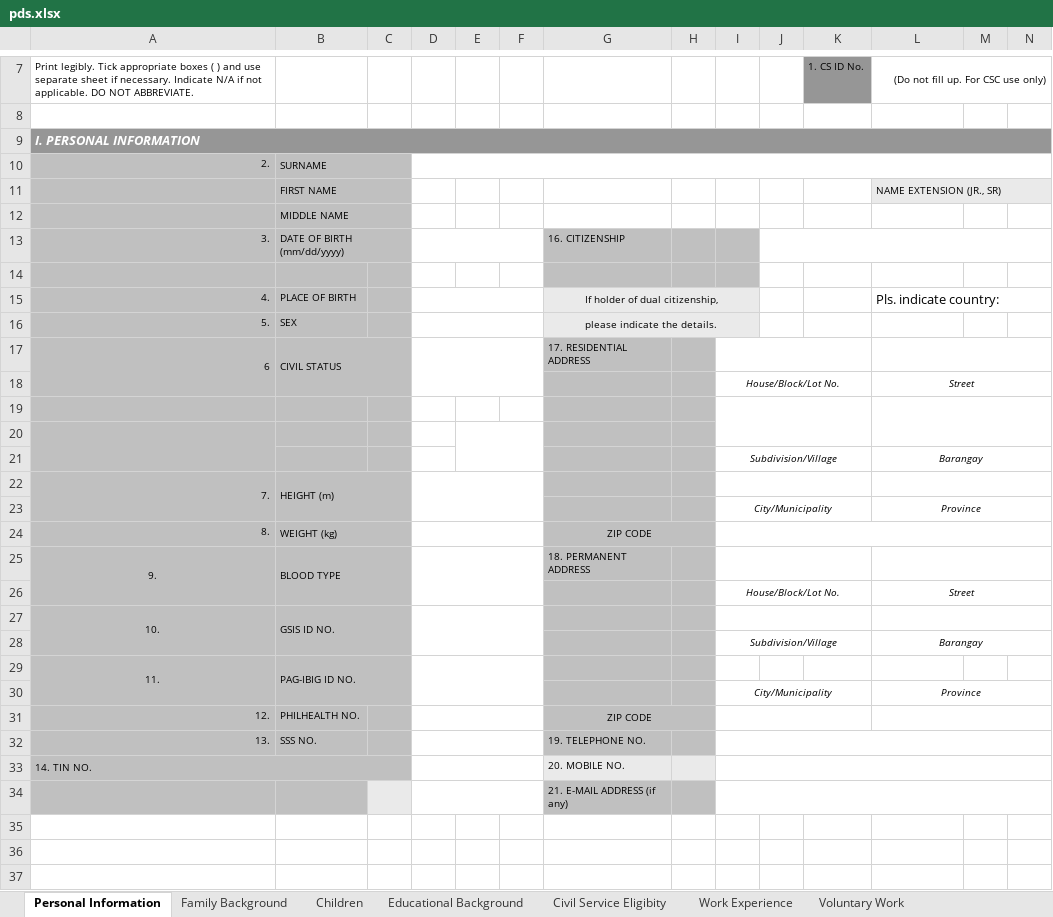
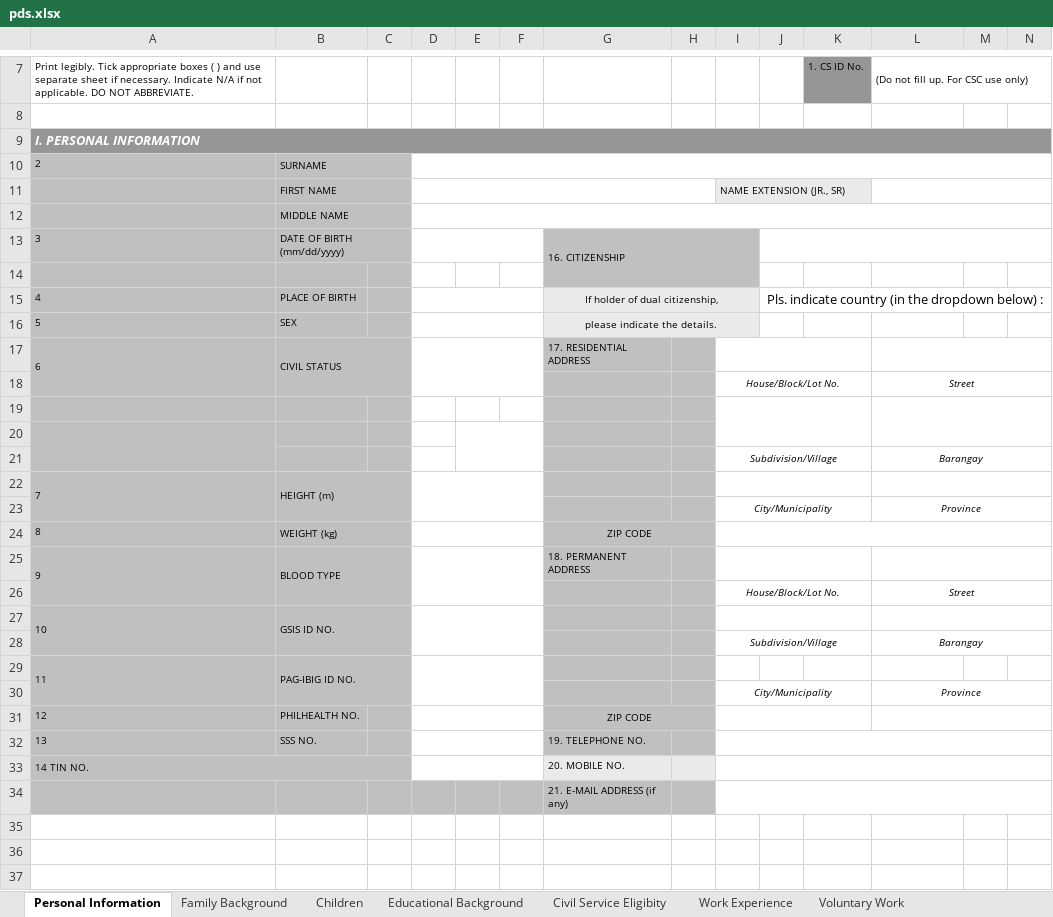
Before and after one commit to karlmacas29/rsp-hr-tagum-cityhall, an Excel workbook: public/pds.xlsx, sheet Personal Information, drawn as a sheet; only a part is shown, gaps mark what is left out; values as stored, in another font and other column widths than the file's, no borders; charts and pictures not drawn; removed rows and columns are numbered as before the commit, all else as after; rows hold the shown columns only; the diff names each change by its address in the sheet, - before the commit and + after, or states it on an @@ line.

```diff
--- a/public/pds.xlsx (sheet Personal Information)
+++ b/public/pds.xlsx (sheet Personal Information)
-L7 alignment: right
+L7 alignment: left
-A10: 2.
+A10: 2
-A10 alignment: right
+A10 alignment: left
-row 11:  | FIRST NAME |  |  |  |  |  |  |  |  |  | NAME EXTENSION (JR., SR)
+row 11:  | FIRST NAME |  |  |  |  |  |  | NAME EXTENSION (JR., SR)
+D12:N12 merged
-A13: 3.
+A13: 3
-A13 alignment: right
+A13 alignment: left
+G13:I14 merged
-row 15: 4. | PLACE OF BIRTH |  |  |  |  | If holder of dual citizenship, |  |  |  |  | Pls. indicate country:
+row 15: 4 | PLACE OF BIRTH |  |  |  |  | If holder of dual citizenship, |  |  | Pls. indicate country (in the dropdown below) :
-A16: 5.
+A16: 5
-A16:A17 alignment: right
+A16:A17 alignment: left
-A22: 7.
+A22: 7
-A22 alignment: right
+A22 alignment: left
-A24: 8.
+A24: 8
-A24 alignment: right
+A24 alignment: left
-A25: 9.
+A25: 9
-A25 alignment: center
+A25 alignment: left
-A27: 10.
+A27: 10
-A27 alignment: center
+A27 alignment: left
-A29: 11.
+A29: 11
-A29 alignment: center
+A29 alignment: left
-A31: 12.
+A31: 12
-A31:A32 alignment: right
+A31:A32 alignment: left
-A32: 13.
+A32: 13
-A33: 14. TIN NO.
+A33: 14 TIN NO.
-C34 fill: #EAEAEA
+C34 fill: #C0C0C0
-D34:F34 fill: none
+D34:F34 fill: #C0C0C0
-D34:F34 merged
```
Also changed, not shown: sheet Others II, sheet Family Background, sheet Educational Background, sheet Voluntary Work, sheet Work Experience, sheet Others, 3 more sheets, charts or pictures, 10 other files.
